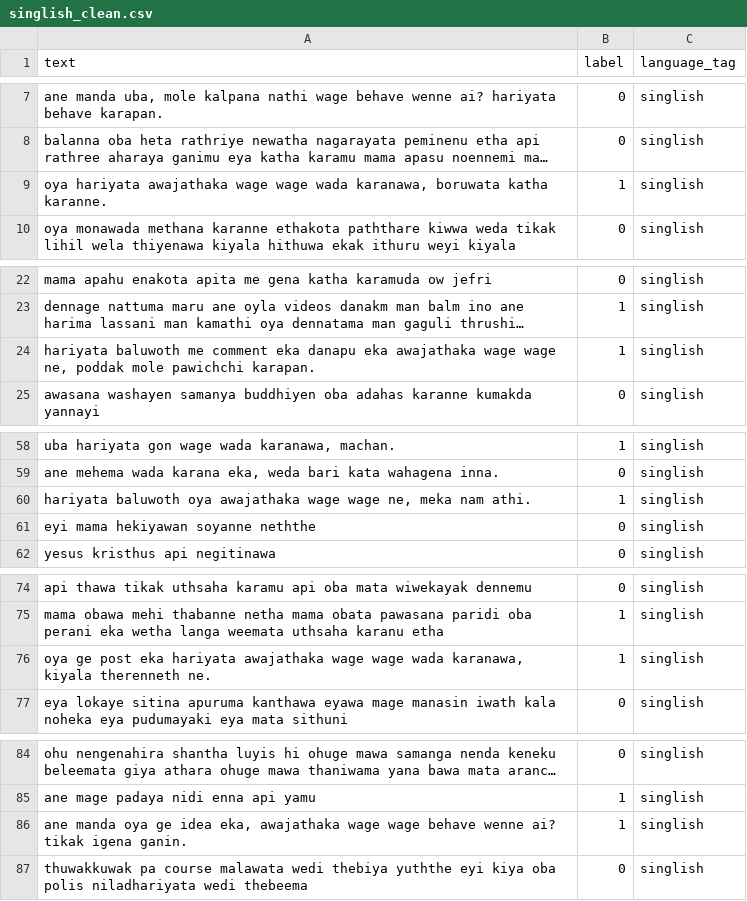
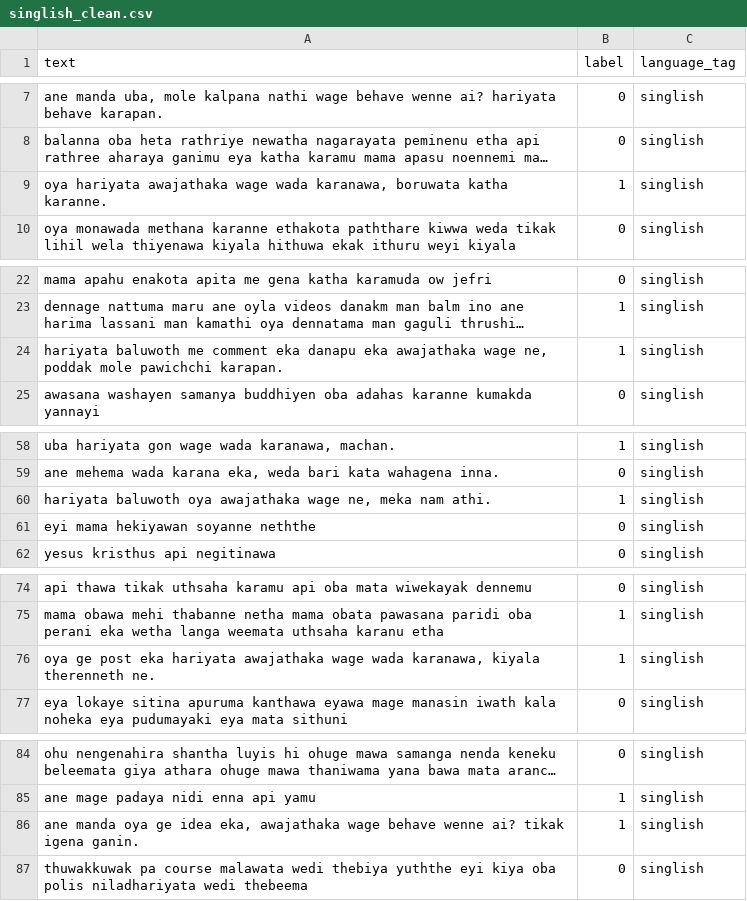
Before and after one commit to hashminethmindi/multilingual-toxic-comment-detection, a CSV file: data/processed/singlish_clean.csv, drawn as a sheet; only a part is shown, gaps mark what is left out; long unchanged cells end in …; the diff covers the shown part only; the diff names each change by its address in the sheet, - before the commit and + after, or states it on an @@ line.

Commit message:
Refine Singlish dataset text cleaning

```diff
--- a/data/processed/singlish_clean.csv
+++ b/data/processed/singlish_clean.csv
-A9 (text): …awajathaka wage wage wada karanawa,…
+A9 (text): …awajathaka wage wada karanawa,…
-A24 (text): …awajathaka wage wage ne, poddak…
+A24 (text): …awajathaka wage ne, poddak…
-A60 (text): …awajathaka wage wage ne, meka…
+A60 (text): …awajathaka wage ne, meka…
-A76 (text): …awajathaka wage wage wada karanawa,…
+A76 (text): …awajathaka wage wada karanawa,…
-A86 (text): …awajathaka wage wage behave wenne…
+A86 (text): …awajathaka wage behave wenne…
```
Also changed, not shown: 3 edited cells elsewhere in this file.
